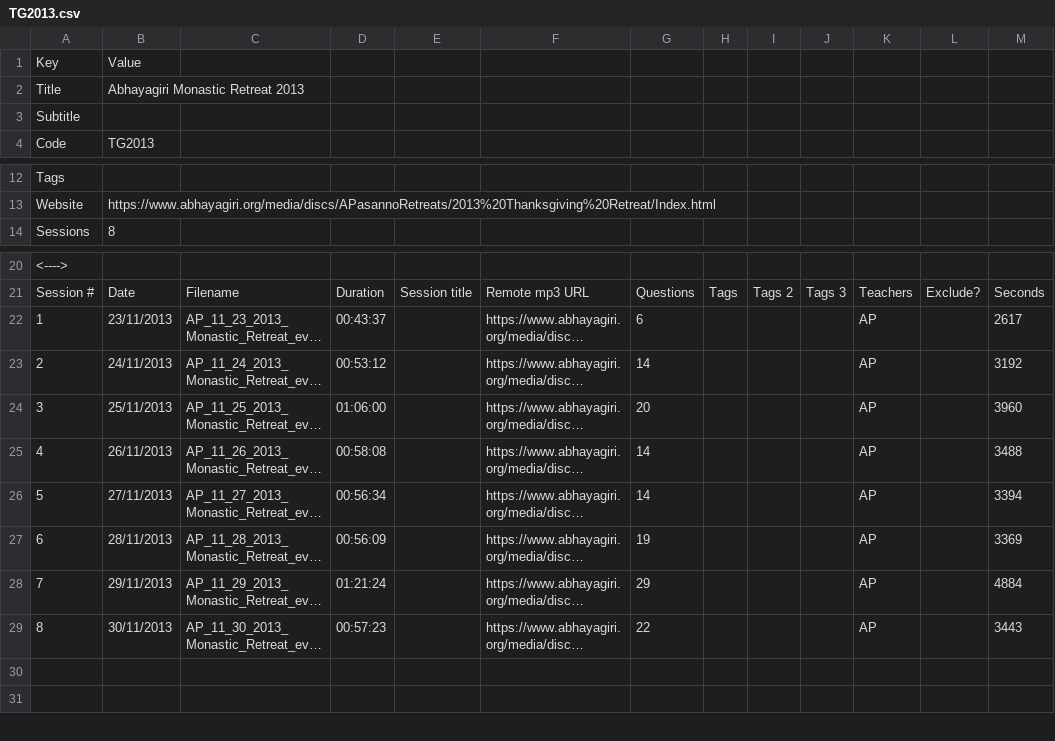
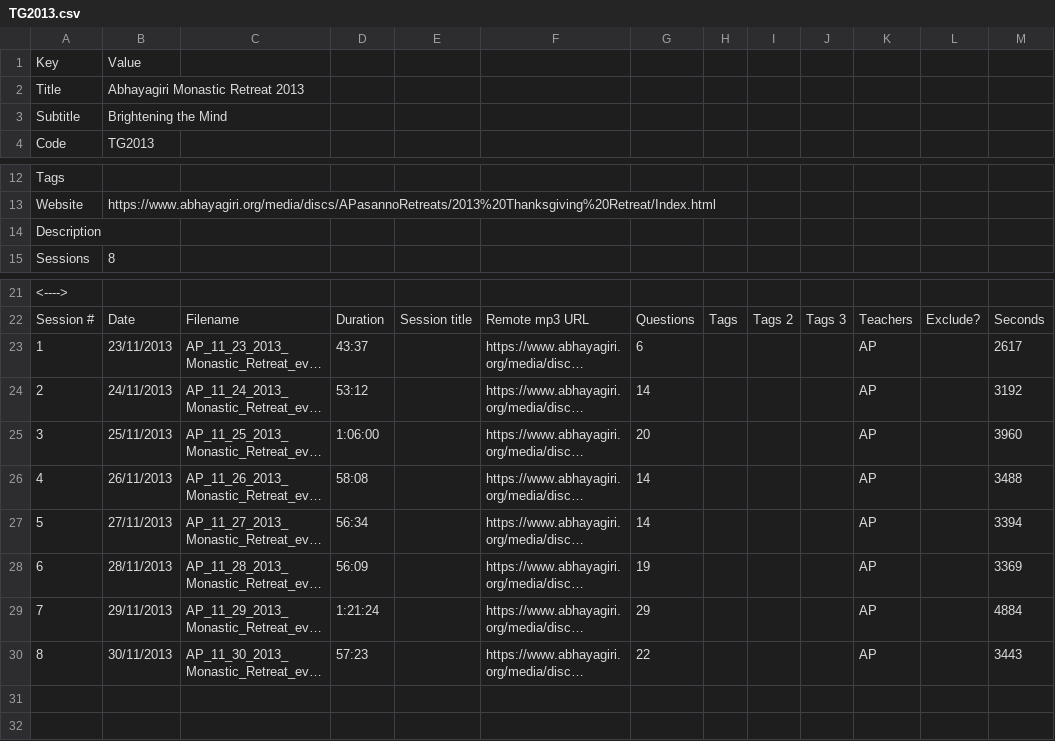
Before and after one commit to Kaccana-Bhikkhu/kaccana-bhikkhu.github.io, a CSV file: csv/TG2013.csv, drawn as a sheet; only a part is shown, gaps mark what is left out; long unchanged cells end in …; addresses are those after the commit; the diff names each change by its address in the sheet, - before the commit and + after, or states it on an @@ line.

```diff
--- a/csv/TG2013.csv
+++ b/csv/TG2013.csv
-B3: (empty)
+B3: Brightening the Mind
+row 14: Description
-D23: 00:43:37
+D23: 43:37
-D24: 00:53:12
+D24: 53:12
-D25: 01:06:00
+D25: 1:06:00
-D26: 00:58:08
+D26: 58:08
-D27: 00:56:34
+D27: 56:34
-D28: 00:56:09
+D28: 56:09
-D29: 01:21:24
+D29: 1:21:24
-D30: 00:57:23
+D30: 57:23
```
Also changed, not shown: csv/EventTemplate.csv, csv/TG2014.csv, 8 other files.
